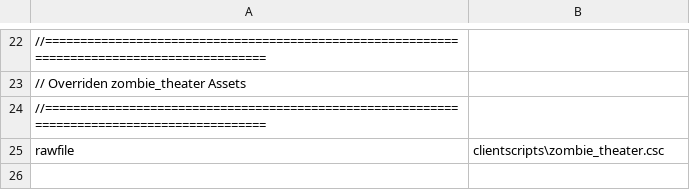
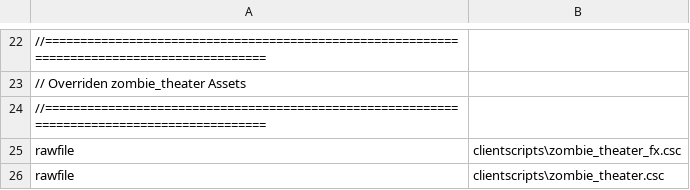
Before and after one commit to zanderlx/T7-Mod, a CSV file: mod.csv, drawn as a sheet; only a part is shown, gaps mark what is left out; the diff names each change by its address in the sheet, - before the commit and + after, or states it on an @@ line.

Commit message:
Add base zombie_theater_fx.csc

```diff
--- a/mod.csv
+++ b/mod.csv
+row 25: rawfile | clientscripts\zombie_theater_fx.csc
```
Also changed, not shown: 1 other file.
